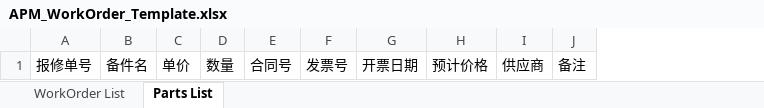
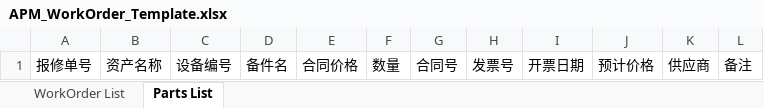
Before and after one commit to masogit/hc-apm-web, an Excel workbook: src/src/main/webapp/portal/wo/woExport/APM_WorkOrder_Template.xlsx, sheet Parts List, drawn as a sheet; values as stored, in another font and other column widths than the file's, no borders; removed rows and columns are numbered as before the commit, all else as after; the diff names each change by its address in the sheet, - before the commit and + after, or states it on an @@ line.

```diff
--- a/src/src/main/webapp/portal/wo/woExport/APM_WorkOrder_Template.xlsx (sheet Parts List)
+++ b/src/src/main/webapp/portal/wo/woExport/APM_WorkOrder_Template.xlsx (sheet Parts List)
+column B, row 1: 资产名称
+column C, row 1: 设备编号
-column C, row 1: 单价
+column E, row 1: 合同价格
```
Also changed, not shown: 3 other files.
